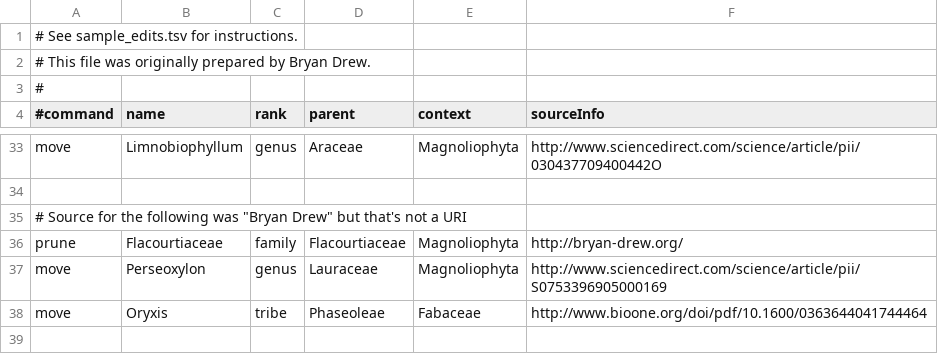
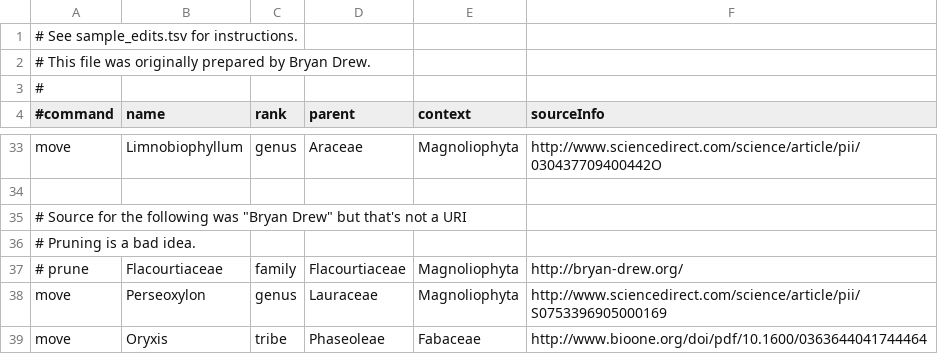
Before and after one commit to OpenTreeOfLife/reference-taxonomy, a TSV file: feed/ott/edits/misc_edits.tsv, drawn as a sheet; only a part is shown, gaps mark what is left out.

```diff
--- a/feed/ott/edits/misc_edits.tsv
+++ b/feed/ott/edits/misc_edits.tsv
@@ -35,3 +35,4 @@ move	Limnobiophyllum	genus	Araceae	Magnoliophyta	http://www.sciencedirect.com/sc
 # Source for the following was "Bryan Drew" but that's not a URI
-prune	Flacourtiaceae	family	Flacourtiaceae	Magnoliophyta	http://bryan-drew.org/
+# Pruning is a bad idea.
+# prune	Flacourtiaceae	family	Flacourtiaceae	Magnoliophyta	http://bryan-drew.org/
 move	Perseoxylon	genus	Lauraceae	Magnoliophyta	http://www.sciencedirect.com/science/article/pii/S0753396905000169
```
Also changed, not shown: 16 other files.
